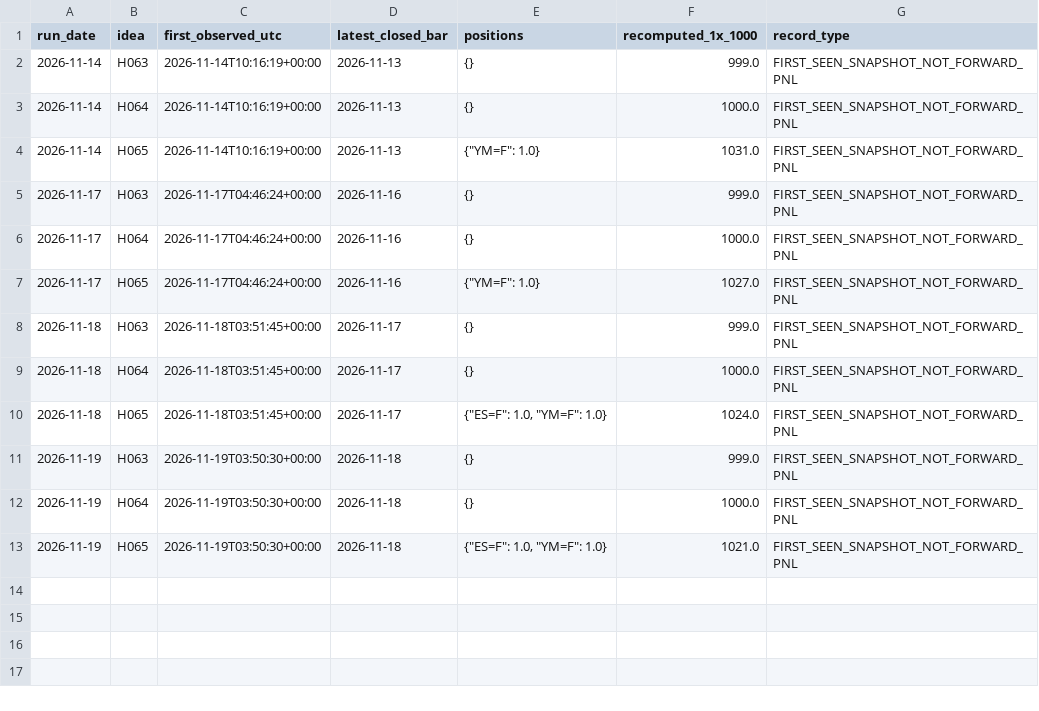
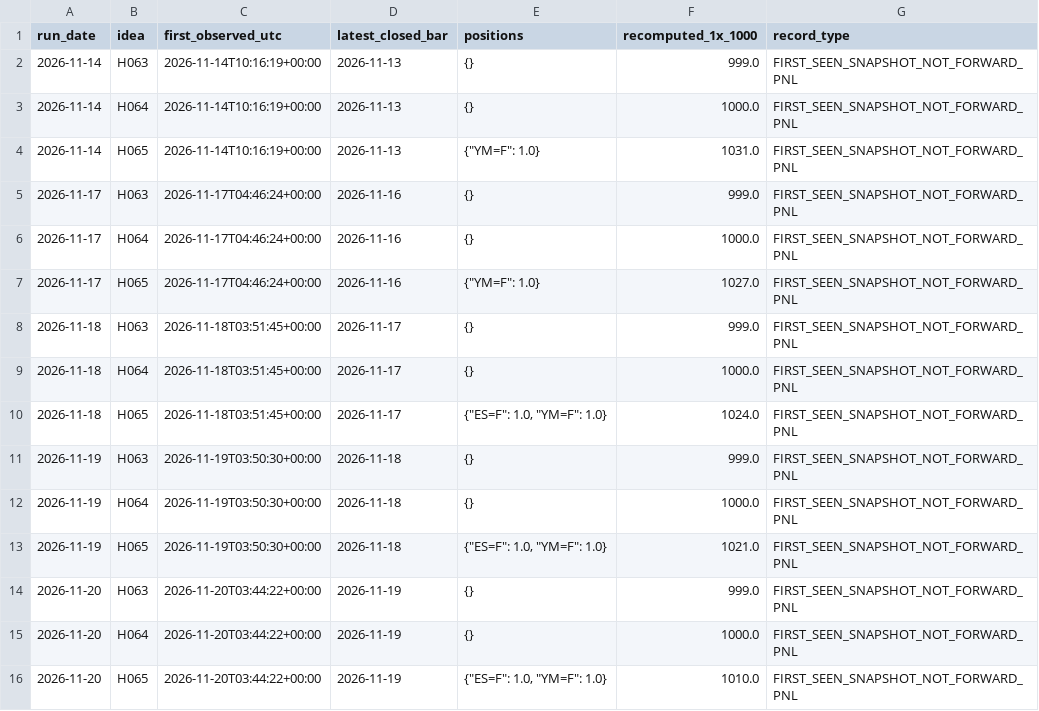
Before and after one commit to evsayar33-oss/quant_superlab, a CSV file: decisions/watch/observations.csv, drawn as a sheet.

```diff
--- a/decisions/watch/observations.csv
+++ b/decisions/watch/observations.csv
@@ -13 +13,4 @@ run_date,idea,first_observed_utc,latest_closed_bar,positions,recomputed_1x_1000,
 2026-11-19,H065,2026-11-19T03:50:30+00:00,2026-11-18,"{""ES=F"": 1.0, ""YM=F"": 1.0}",1021.0,FIRST_SEEN_SNAPSHOT_NOT_FORWARD_PNL
+2026-11-20,H063,2026-11-20T03:44:22+00:00,2026-11-19,{},999.0,FIRST_SEEN_SNAPSHOT_NOT_FORWARD_PNL
+2026-11-20,H064,2026-11-20T03:44:22+00:00,2026-11-19,{},1000.0,FIRST_SEEN_SNAPSHOT_NOT_FORWARD_PNL
+2026-11-20,H065,2026-11-20T03:44:22+00:00,2026-11-19,"{""ES=F"": 1.0, ""YM=F"": 1.0}",1010.0,FIRST_SEEN_SNAPSHOT_NOT_FORWARD_PNL
```
Also changed, not shown: decisions/watch/history.csv, 3 other files.
